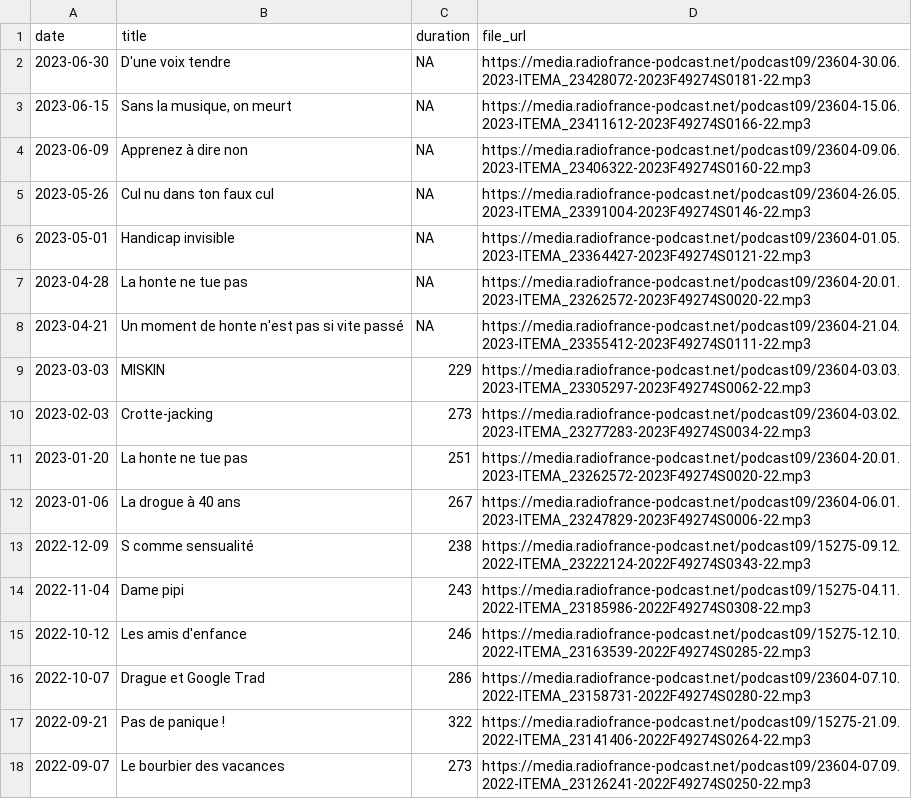
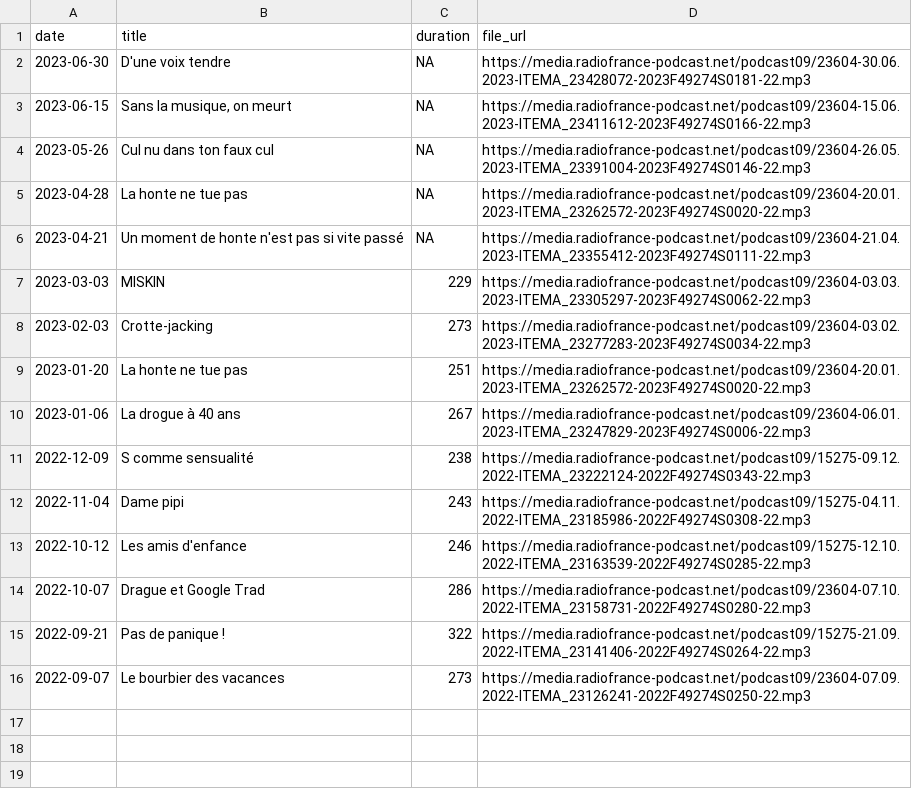
Before and after one commit to ahasverus/franceinter, a CSV file: inst/csv/la-chronique-de-doully.csv, drawn as a sheet.

```diff
--- a/inst/csv/la-chronique-de-doully.csv
+++ b/inst/csv/la-chronique-de-doully.csv
@@ -3,5 +3,3 @@
 "2023-06-15";"Sans la musique, on meurt";NA;"https://media.radiofrance-podcast.net/podcast09/23604-15.06.2023-ITEMA_23411612-2023F49274S0166-22.mp3"
-"2023-06-09";"Apprenez à dire non";NA;"https://media.radiofrance-podcast.net/podcast09/23604-09.06.2023-ITEMA_23406322-2023F49274S0160-22.mp3"
 "2023-05-26";"Cul nu dans ton faux cul";NA;"https://media.radiofrance-podcast.net/podcast09/23604-26.05.2023-ITEMA_23391004-2023F49274S0146-22.mp3"
-"2023-05-01";"Handicap invisible";NA;"https://media.radiofrance-podcast.net/podcast09/23604-01.05.2023-ITEMA_23364427-2023F49274S0121-22.mp3"
 "2023-04-28";"La honte ne tue pas";NA;"https://media.radiofrance-podcast.net/podcast09/23604-20.01.2023-ITEMA_23262572-2023F49274S0020-22.mp3"
```
Also changed, not shown: inst/csv/la-chronique-de-djamil-le-shlag.csv, inst/csv/le-billet-d-alexandre-kominek.csv, 28 other files.
